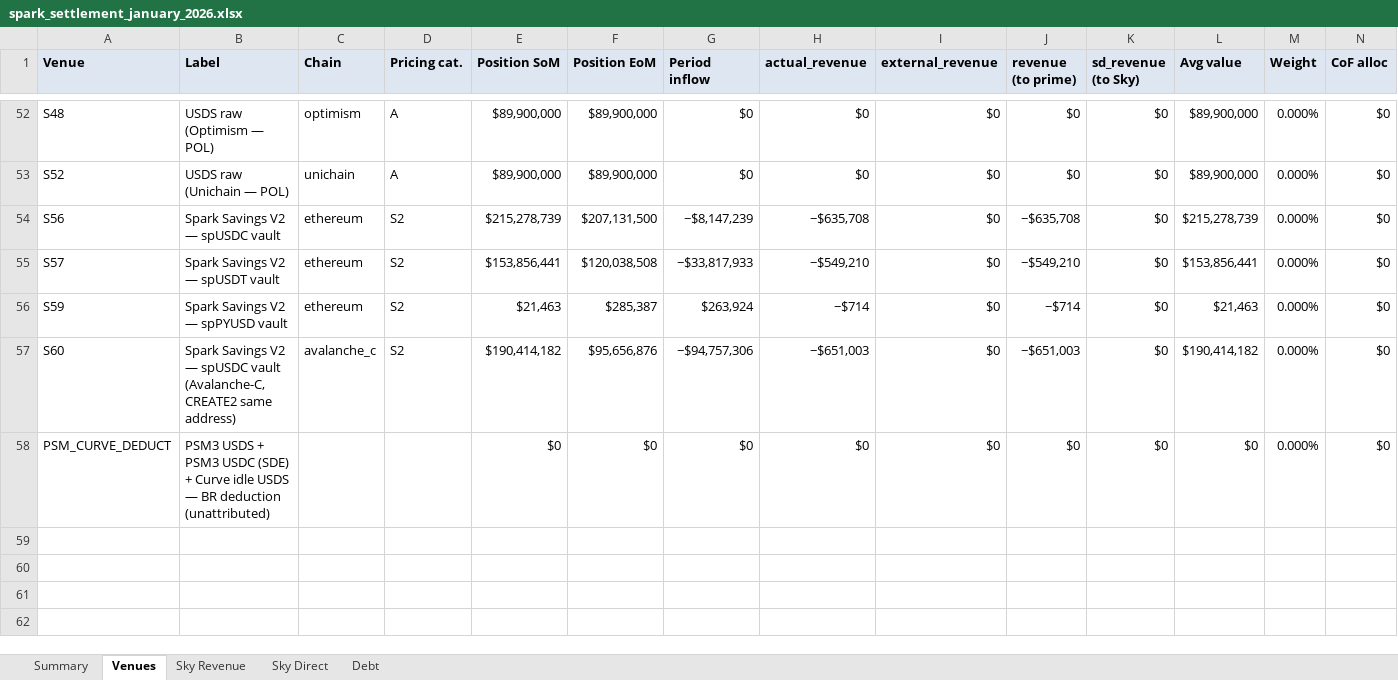
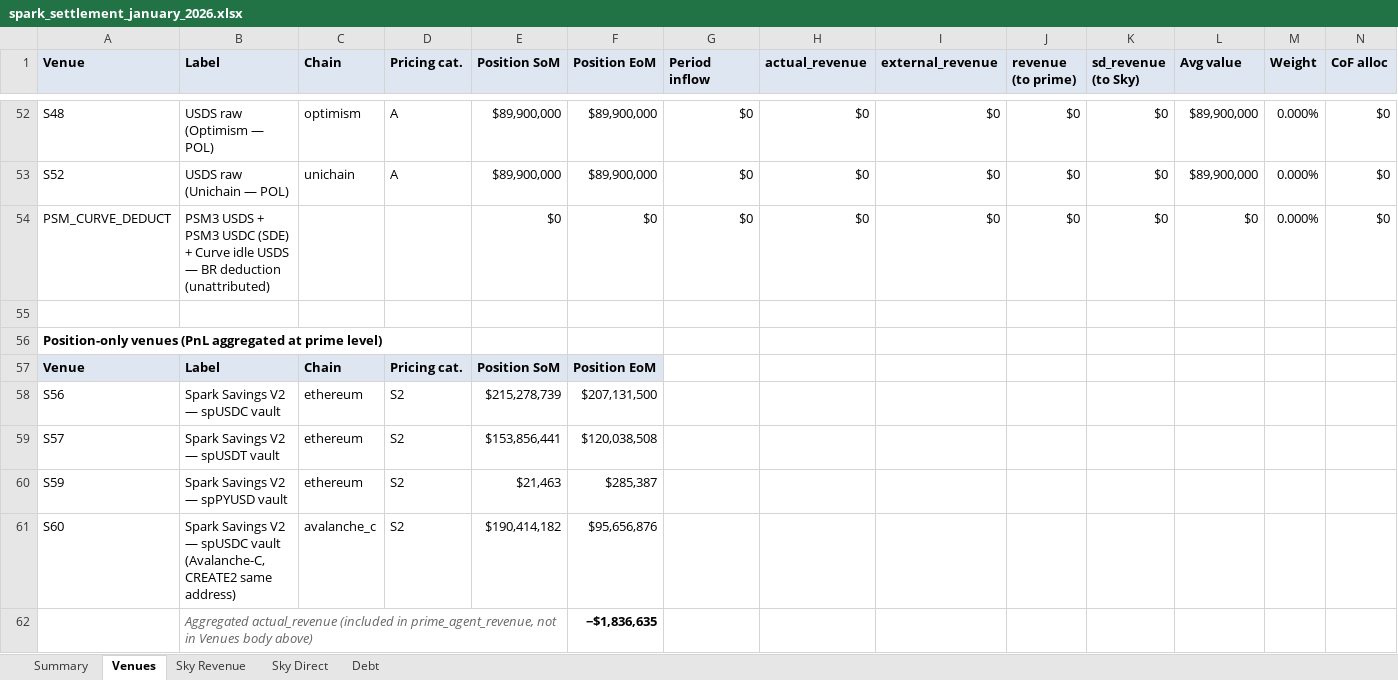
Before and after one commit to soterlabs/settlement-reports, an Excel workbook: reports/spark/2026-01/spark_settlement_january_2026.xlsx, sheet Venues, drawn as a sheet; only a part is shown, gaps mark what is left out; values as stored, in another font and other column widths than the file's, no borders; removed rows and columns are numbered as before the commit, all else as after; rows hold the shown columns only; the diff names each change by its address in the sheet, - before the commit and + after, or states it on an @@ line.

```diff
--- a/reports/spark/2026-01/spark_settlement_january_2026.xlsx (sheet Venues)
+++ b/reports/spark/2026-01/spark_settlement_january_2026.xlsx (sheet Venues)
-row 54: S56 | Spark Savings V2 — spUSDC vault | ethereum | S2 | $215,278,739 | $207,131,500 | −$8,147,239 | −$635,708 | $0 | −$635,708 | $0 | $215,278,739 | 0.000% | $0
-row 55: S57 | Spark Savings V2 — spUSDT vault | ethereum | S2 | $153,856,441 | $120,038,508 | −$33,817,933 | −$549,210 | $0 | −$549,210 | $0 | $153,856,441 | 0.000% | $0
-row 56: S59 | Spark Savings V2 — spPYUSD vault | ethereum | S2 | $21,463 | $285,387 | $263,924 | −$714 | $0 | −$714 | $0 | $21,463 | 0.000% | $0
-row 57: S60 | Spark Savings V2 — spUSDC vault (Avalanche-C, CREATE2 same address) | avalanche_c | S2 | $190,414,182 | $95,656,876 | −$94,757,306 | −$651,003 | $0 | −$651,003 | $0 | $190,414,182 | 0.000% | $0
+row 55: (empty)
+row 56: Position-only venues (PnL aggregated at prime level)
+row 57: Venue | Label | Chain | Pricing cat. | Position SoM | Position EoM
+row 58: S56 | Spark Savings V2 — spUSDC vault | ethereum | S2 | $215,278,739 | $207,131,500
+row 59: S57 | Spark Savings V2 — spUSDT vault | ethereum | S2 | $153,856,441 | $120,038,508
+row 60: S59 | Spark Savings V2 — spPYUSD vault | ethereum | S2 | $21,463 | $285,387
+row 61: S60 | Spark Savings V2 — spUSDC vault (Avalanche-C, CREATE2 same address) | avalanche_c | S2 | $190,414,182 | $95,656,876
+row 62:  | Aggregated actual_revenue (included in prime_agent_revenue, not in Venues body above) |  |  |  | −$1,836,635
```
Also changed, not shown: sheet Summary, reports/spark/2026-02/spark_settlement_february_2026.xlsx, reports/spark/2026-03/spark_settlement_march_2026.xlsx, 7 other files.
